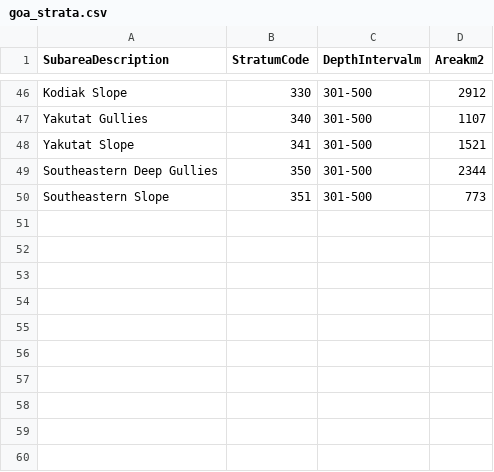
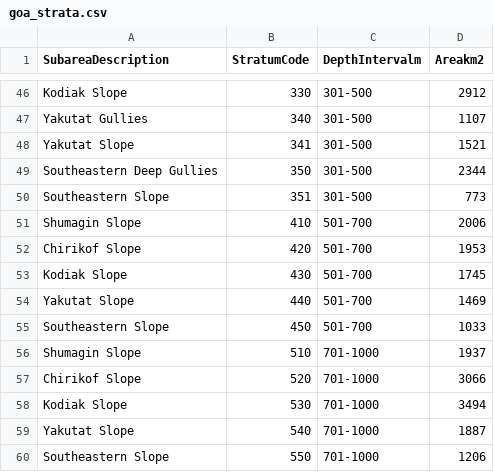
Before and after one commit to pinskylab/OceanAdapt, a CSV file: data_raw/goa_strata.csv, drawn as a sheet; only a part is shown, gaps mark what is left out.

Commit message:
update goa strata file, write readmes

```diff
--- a/data_raw/goa_strata.csv
+++ b/data_raw/goa_strata.csv
@@ -50 +50,11 @@ Southeastern Deep Gullies,350,301-500,2344
 Southeastern Slope,351,301-500,773
+Shumagin Slope,410,501-700,2006
+Chirikof Slope,420,501-700,1953
+Kodiak Slope,430,501-700,1745
+Yakutat Slope,440,501-700,1469
+Southeastern Slope,450,501-700,1033
+Shumagin Slope,510,701-1000,1937
+Chirikof Slope,520,701-1000,3066
+Kodiak Slope,530,701-1000,3494
+Yakutat Slope,540,701-1000,1887
+Southeastern Slope,550,701-1000,1206
```
Also changed, not shown: 3 other files.
